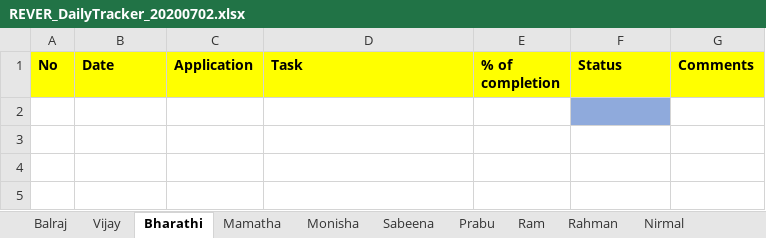
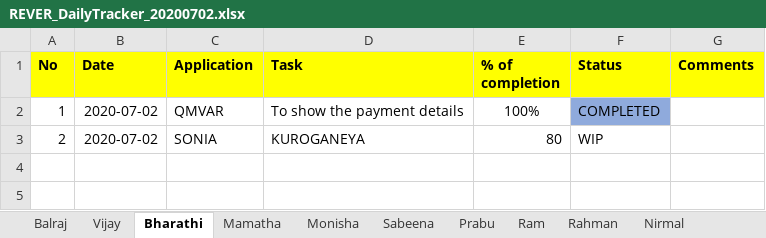
Before and after one commit to tcbalaji/DailyTracker, an Excel workbook: REVER_DailyTracker_20200702.xlsx, sheet Bharathi, drawn as a sheet; only a part is shown; values as stored, in another font and other column widths than the file's, no borders; the diff names each change by its address in the sheet, - before the commit and + after, or states it on an @@ line.

Commit message:
Add files via upload

```diff
--- a/REVER_DailyTracker_20200702.xlsx (sheet Bharathi)
+++ b/REVER_DailyTracker_20200702.xlsx (sheet Bharathi)
-row 2: (empty)
+row 2: 1 | 2020-07-02 | QMVAR | To show the payment details | 100% | COMPLETED
-row 3: (empty)
+row 3: 2 | 2020-07-02 | SONIA | KUROGANEYA | 80 | WIP
```
